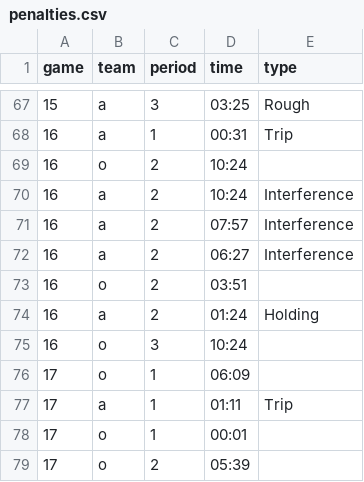
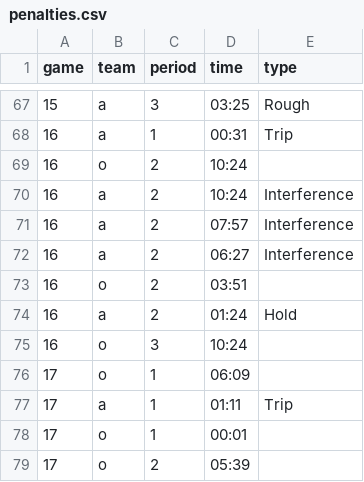
Before and after one commit to werntzp/hockey-stats, a CSV file: penalties.csv, drawn as a sheet; only a part is shown, gaps mark what is left out.

Commit message:
Update penalties.csv

```diff
--- a/penalties.csv
+++ b/penalties.csv
@@ -73,3 +73,3 @@ game,team,period,time,type
 16,o,2,03:51,
-16,a,2,01:24,Holding
+16,a,2,01:24,Hold
 16,o,3,10:24,
```
